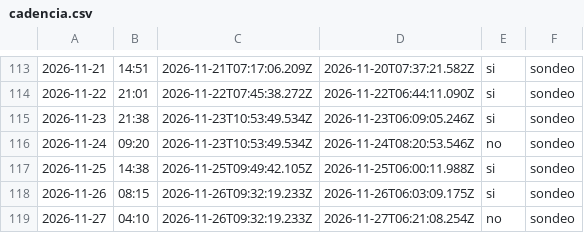
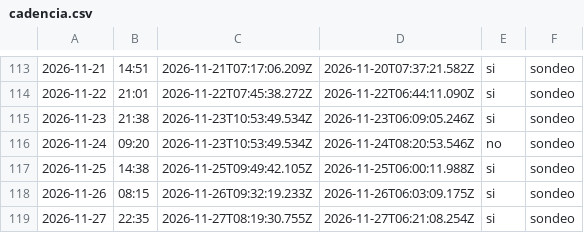
Before and after one commit to cristian23cor/secop-analytics-platform, a CSV file: exploration/cadencia.csv, drawn as a sheet; only a part is shown, gaps mark what is left out; the diff names each change by its address in the sheet, - before the commit and + after, or states it on an @@ line.

```diff
--- a/exploration/cadencia.csv
+++ b/exploration/cadencia.csv
-B119: 04:10
+B119: 22:35
-C119: 2026-11-26T09:32:19.233Z
+C119: 2026-11-27T08:19:30.755Z
-E119: no
+E119: si
```
